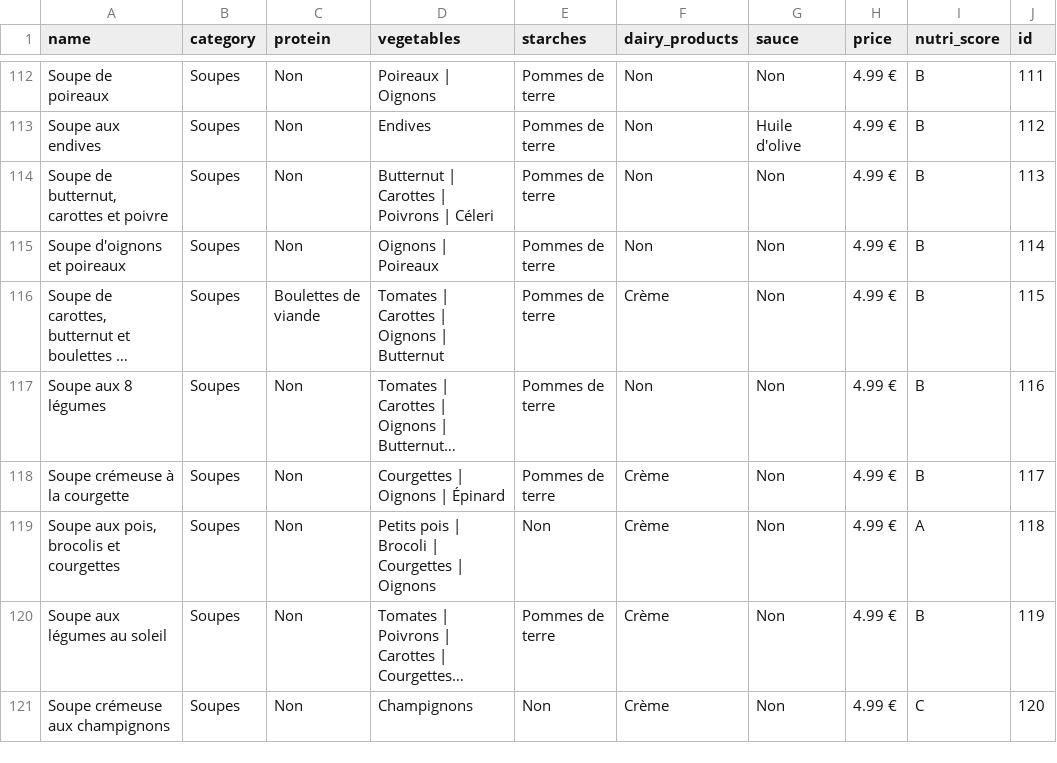
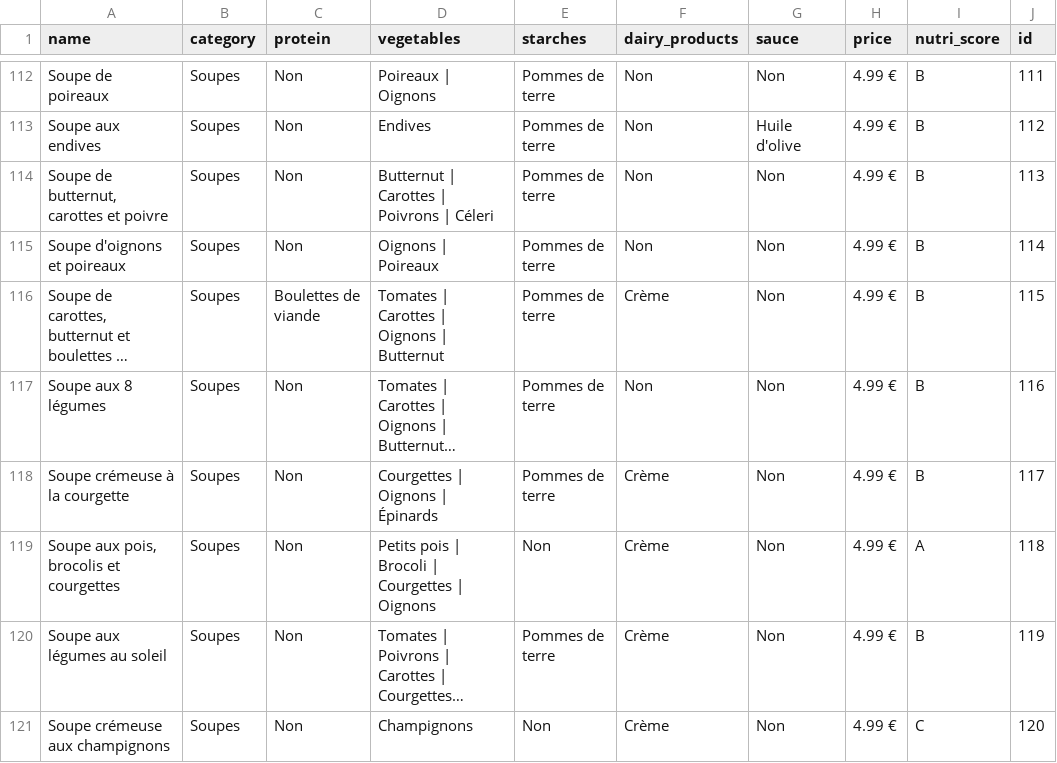
Before and after one commit to cvandekerckh/biasrec, a CSV file: data/fucam/raw/products.csv, drawn as a sheet; only a part is shown, gaps mark what is left out; long unchanged cells end in …; the diff covers the shown part only; the diff names each change by its address in the sheet, - before the commit and + after, or states it on an @@ line.

Commit message:
update products.csv users_p2

```diff
--- a/data/fucam/raw/products.csv
+++ b/data/fucam/raw/products.csv
-D118 (vegetables): Courgettes | Oignons | Épinard
+D118 (vegetables): Courgettes | Oignons | Épinards
```
Also changed, not shown: 20 edited cells elsewhere in this file, 3 other files.
